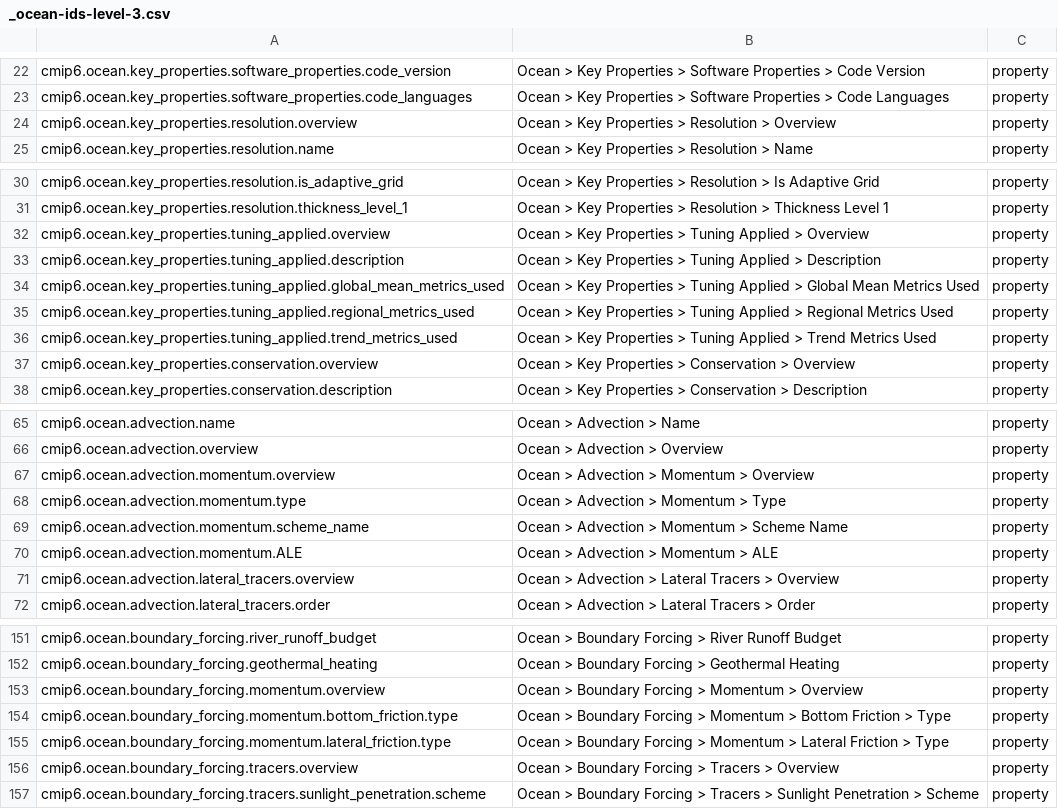
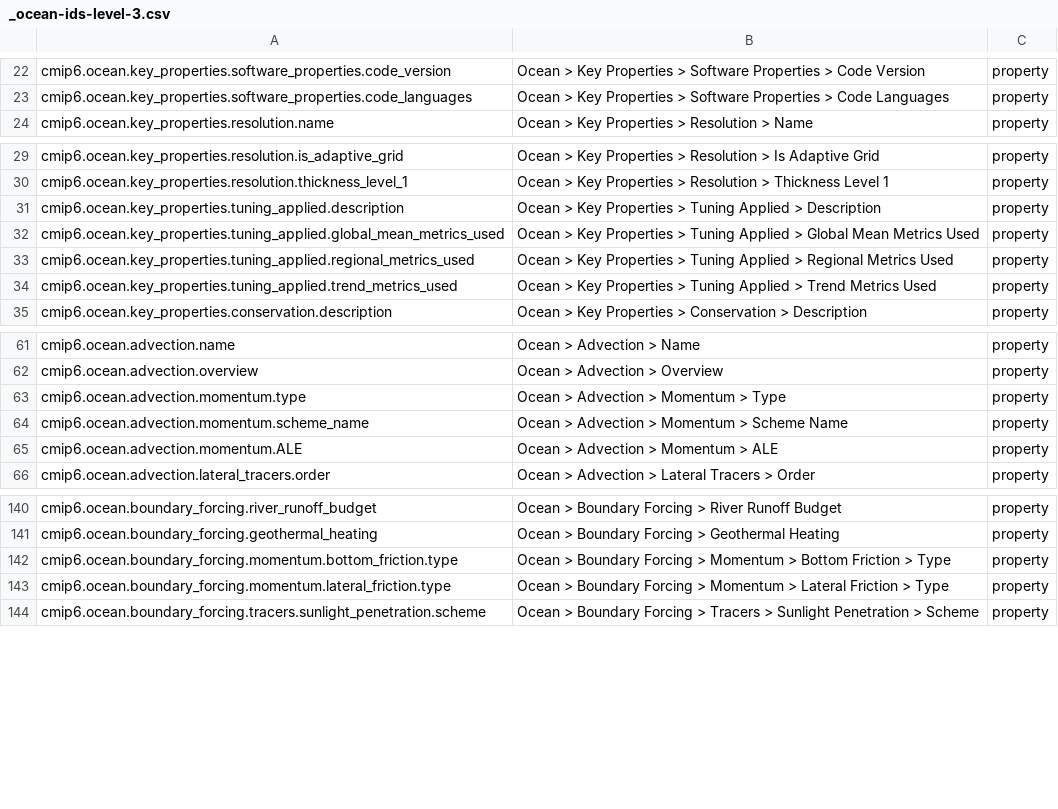
Before and after one commit to ES-DOC/cmip6-specializations-ocean, a CSV file: _ocean-ids-level-3.csv, drawn as a sheet; only a part is shown, gaps mark what is left out; the diff covers the shown part only; the diff names each change by its address in the sheet, - before the commit and + after, or states it on an @@ line.

```diff
--- a/_ocean-ids-level-3.csv
+++ b/_ocean-ids-level-3.csv
-row 24: cmip6.ocean.key_properties.resolution.overview | Ocean > Key Properties > Resolution > Overview | property
-row 32: cmip6.ocean.key_properties.tuning_applied.overview | Ocean > Key Properties > Tuning Applied > Overview | property
-row 37: cmip6.ocean.key_properties.conservation.overview | Ocean > Key Properties > Conservation > Overview | property
-row 67: cmip6.ocean.advection.momentum.overview | Ocean > Advection > Momentum > Overview | property
-row 71: cmip6.ocean.advection.lateral_tracers.overview | Ocean > Advection > Lateral Tracers > Overview | property
-row 153: cmip6.ocean.boundary_forcing.momentum.overview | Ocean > Boundary Forcing > Momentum > Overview | property
-row 156: cmip6.ocean.boundary_forcing.tracers.overview | Ocean > Boundary Forcing > Tracers > Overview | property
```
Also changed, not shown: 6 removed rows elsewhere in this file, 5 other files.
